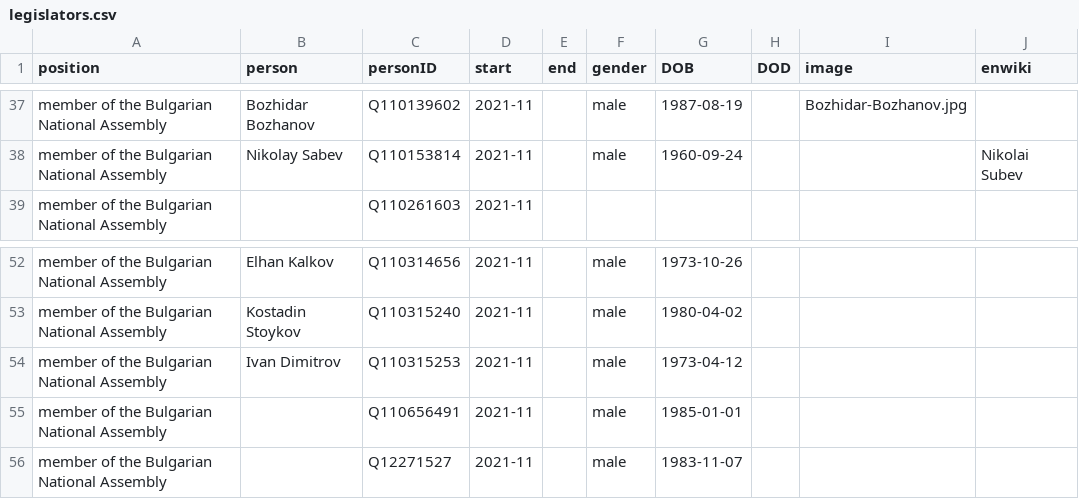
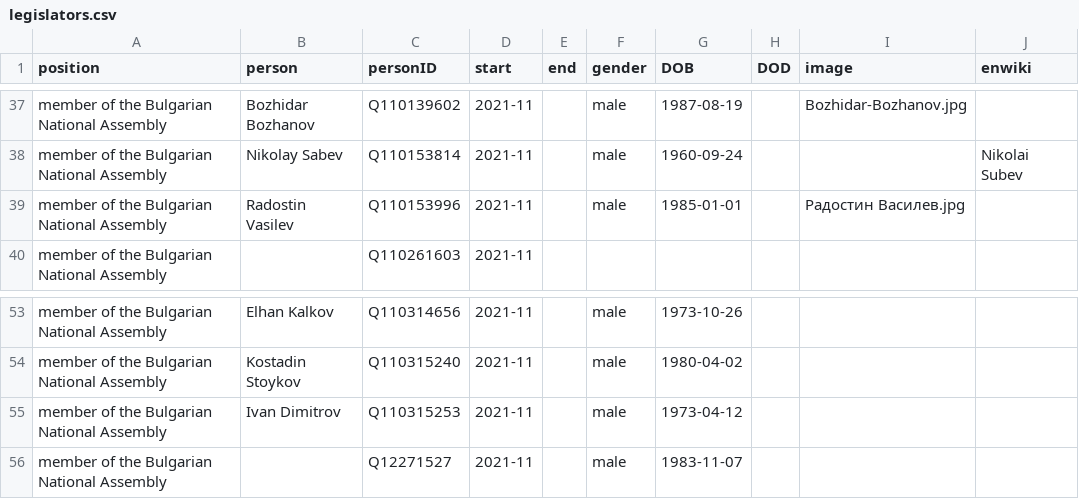
Before and after one commit to every-politician-scrapers/bulgaria-cabinet, a CSV file: html/legislators.csv, drawn as a sheet; only a part is shown, gaps mark what is left out.

```diff
--- a/html/legislators.csv
+++ b/html/legislators.csv
@@ -38,2 +38,3 @@ member of the Bulgarian National Assembly,Bozhidar Bozhanov,Q110139602,2021-11,,
 member of the Bulgarian National Assembly,Nikolay Sabev,Q110153814,2021-11,,male,1960-09-24,,,Nikolai Subev
+member of the Bulgarian National Assembly,Radostin Vasilev,Q110153996,2021-11,,male,1985-01-01,,Радостин Василев.jpg,
 member of the Bulgarian National Assembly,,Q110261603,2021-11,,,,,,
@@ -54,3 +55,2 @@ member of the Bulgarian National Assembly,Kostadin Stoykov,Q110315240,2021-11,,m
 member of the Bulgarian National Assembly,Ivan Dimitrov,Q110315253,2021-11,,male,1973-04-12,,,
-member of the Bulgarian National Assembly,,Q110656491,2021-11,,male,1985-01-01,,,
 member of the Bulgarian National Assembly,,Q12271527,2021-11,,male,1983-11-07,,,
```
Also changed, not shown: html/current.csv, html/holders21.csv.
